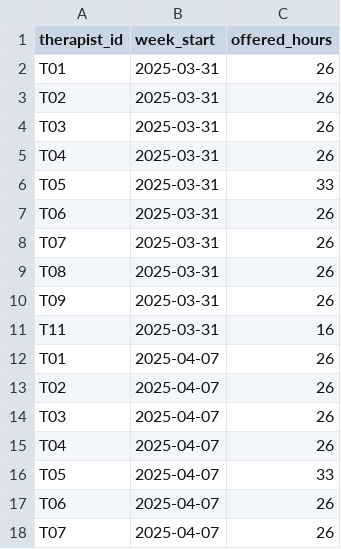
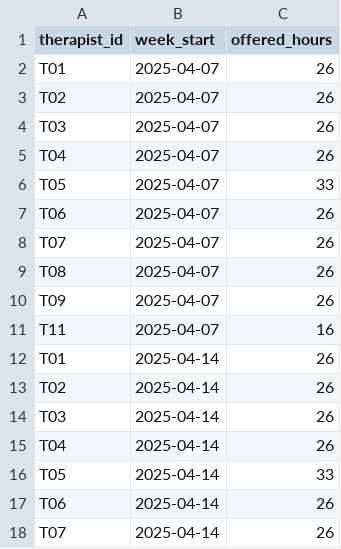
Before and after one commit to brigitteaftan/Sailor-case-bh-quality-app, a CSV file: data/raw/schedule.csv, drawn as a sheet; only a part is shown; the shorter side is filled out with more unchanged rows; the diff names each change by its address in the sheet, - before the commit and + after, or states it on an @@ line.

```diff
--- a/data/raw/schedule.csv
+++ b/data/raw/schedule.csv
-row 2: T01 | 2025-03-31 | 26
-row 3: T02 | 2025-03-31 | 26
-row 4: T03 | 2025-03-31 | 26
-row 5: T04 | 2025-03-31 | 26
-row 6: T05 | 2025-03-31 | 33
-row 7: T06 | 2025-03-31 | 26
-row 8: T07 | 2025-03-31 | 26
-row 9: T08 | 2025-03-31 | 26
-row 10: T09 | 2025-03-31 | 26
-row 11: T11 | 2025-03-31 | 16
```
Also changed, not shown: data/computed/case_flags.csv, data/raw/assessments.csv, 9 other files.
